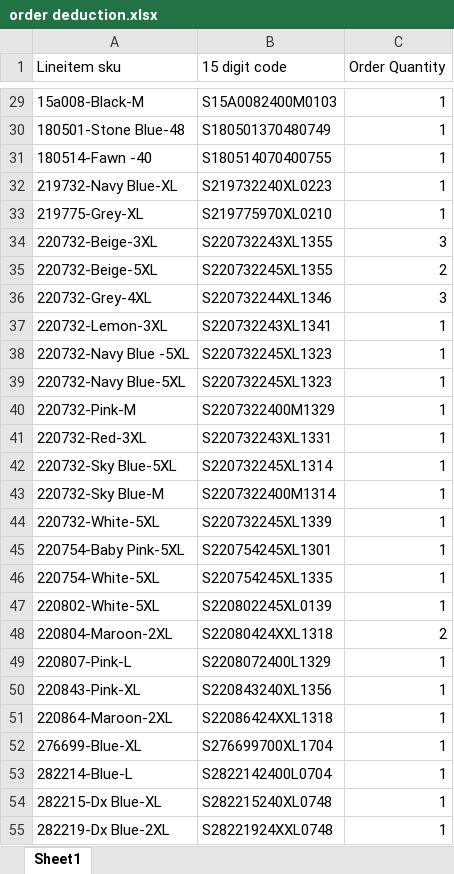
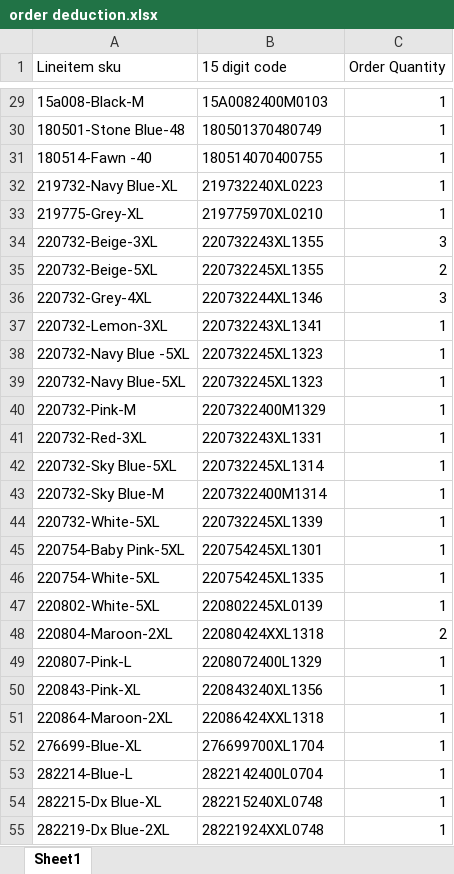
Before and after one commit to tirthgala/Automation-of-Operations-for-Zola, an Excel workbook: Inventory/order deduction.xlsx, sheet Sheet1, drawn as a sheet; only a part is shown, gaps mark what is left out; values as stored, in another font and other column widths than the file's, no borders; the diff covers the shown part only; the diff names each change by its address in the sheet, - before the commit and + after, or states it on an @@ line.

```diff
--- a/Inventory/order deduction.xlsx (sheet Sheet1)
+++ b/Inventory/order deduction.xlsx (sheet Sheet1)
-B29 (15 digit code): S15A0082400M0103
+B29 (15 digit code): 15A0082400M0103
-B30 (15 digit code): S180501370480749
+B30 (15 digit code): 180501370480749
-B31 (15 digit code): S180514070400755
+B31 (15 digit code): 180514070400755
-B32 (15 digit code): S219732240XL0223
+B32 (15 digit code): 219732240XL0223
-B33 (15 digit code): S219775970XL0210
+B33 (15 digit code): 219775970XL0210
-B34 (15 digit code): S220732243XL1355
+B34 (15 digit code): 220732243XL1355
-B35 (15 digit code): S220732245XL1355
+B35 (15 digit code): 220732245XL1355
-B36 (15 digit code): S220732244XL1346
+B36 (15 digit code): 220732244XL1346
-B37 (15 digit code): S220732243XL1341
+B37 (15 digit code): 220732243XL1341
-B38:B39 (15 digit code): S220732245XL1323
+B38:B39 (15 digit code): 220732245XL1323
-B40 (15 digit code): S2207322400M1329
+B40 (15 digit code): 2207322400M1329
-B41 (15 digit code): S220732243XL1331
+B41 (15 digit code): 220732243XL1331
-B42 (15 digit code): S220732245XL1314
+B42 (15 digit code): 220732245XL1314
-B43 (15 digit code): S2207322400M1314
+B43 (15 digit code): 2207322400M1314
-B44 (15 digit code): S220732245XL1339
+B44 (15 digit code): 220732245XL1339
-B45 (15 digit code): S220754245XL1301
+B45 (15 digit code): 220754245XL1301
-B46 (15 digit code): S220754245XL1335
+B46 (15 digit code): 220754245XL1335
-B47 (15 digit code): S220802245XL0139
+B47 (15 digit code): 220802245XL0139
-B48 (15 digit code): S22080424XXL1318
+B48 (15 digit code): 22080424XXL1318
-B49 (15 digit code): S2208072400L1329
+B49 (15 digit code): 2208072400L1329
-B50 (15 digit code): S220843240XL1356
+B50 (15 digit code): 220843240XL1356
-B51 (15 digit code): S22086424XXL1318
+B51 (15 digit code): 22086424XXL1318
-B52 (15 digit code): S276699700XL1704
+B52 (15 digit code): 276699700XL1704
-B53 (15 digit code): S2822142400L0704
+B53 (15 digit code): 2822142400L0704
-B54 (15 digit code): S282215240XL0748
+B54 (15 digit code): 282215240XL0748
-B55 (15 digit code): S28221924XXL0748
+B55 (15 digit code): 28221924XXL0748
```
Also changed, not shown: 46 edited cells elsewhere in this sheet, 3 other files.
